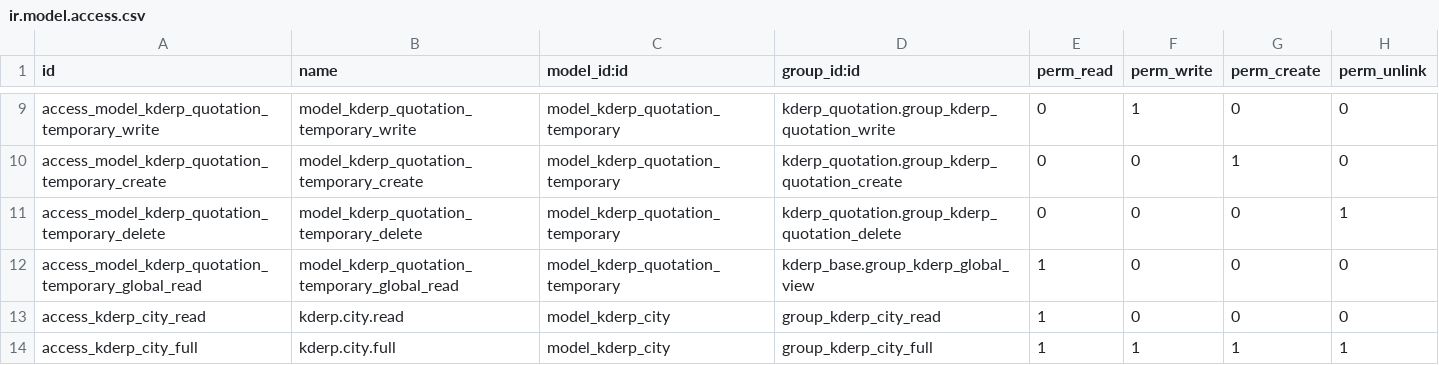
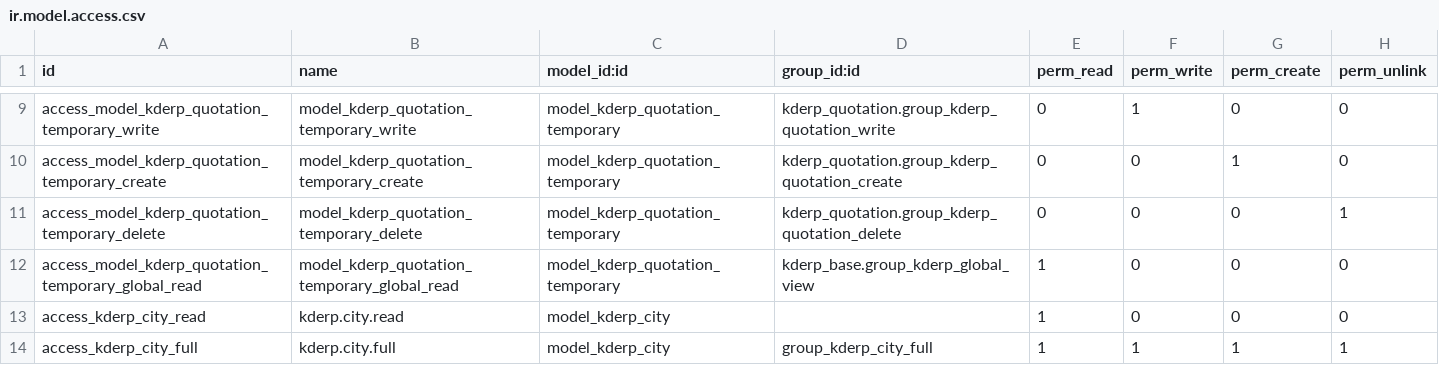
Before and after one commit to thanhacun/openerp7, a CSV file: src/kderp_extend_module/security/ir.model.access.csv, drawn as a sheet; only a part is shown, gaps mark what is left out.

Commit message:
[IMP]Bo group read, Sua ten menu

```diff
--- a/src/kderp_extend_module/security/ir.model.access.csv
+++ b/src/kderp_extend_module/security/ir.model.access.csv
@@ -12,3 +12,3 @@ access_model_kderp_quotation_temporary_delete,model_kderp_quotation_temporary_de
 access_model_kderp_quotation_temporary_global_read,model_kderp_quotation_temporary_global_read,model_kderp_quotation_temporary,kderp_base.group_kderp_global_view,1,0,0,0
-access_kderp_city_read,kderp.city.read,model_kderp_city,group_kderp_city_read,1,0,0,0
+access_kderp_city_read,kderp.city.read,model_kderp_city,,1,0,0,0
 access_kderp_city_full,kderp.city.full,model_kderp_city,group_kderp_city_full,1,1,1,1
```
Also changed, not shown: 1 other file.
